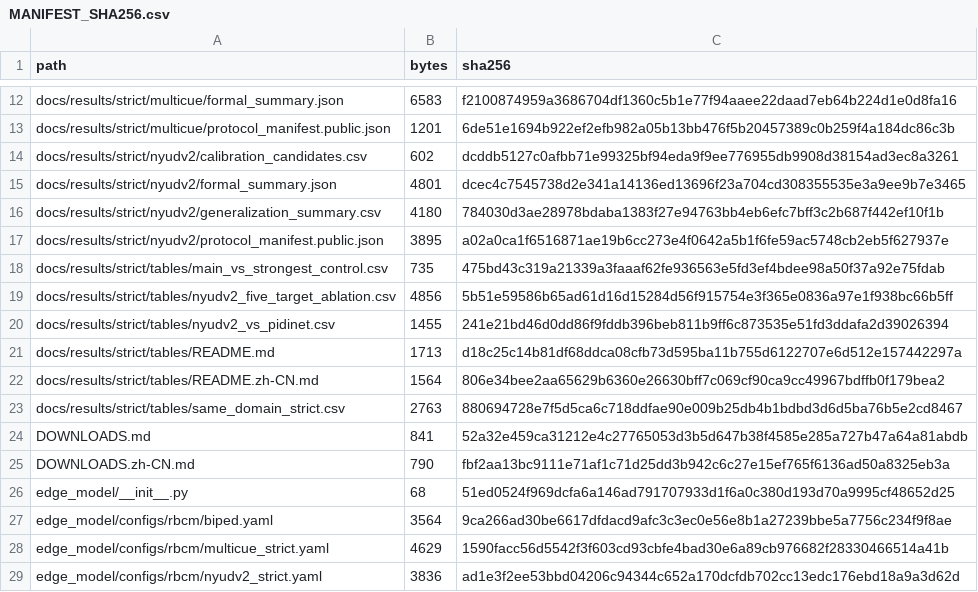
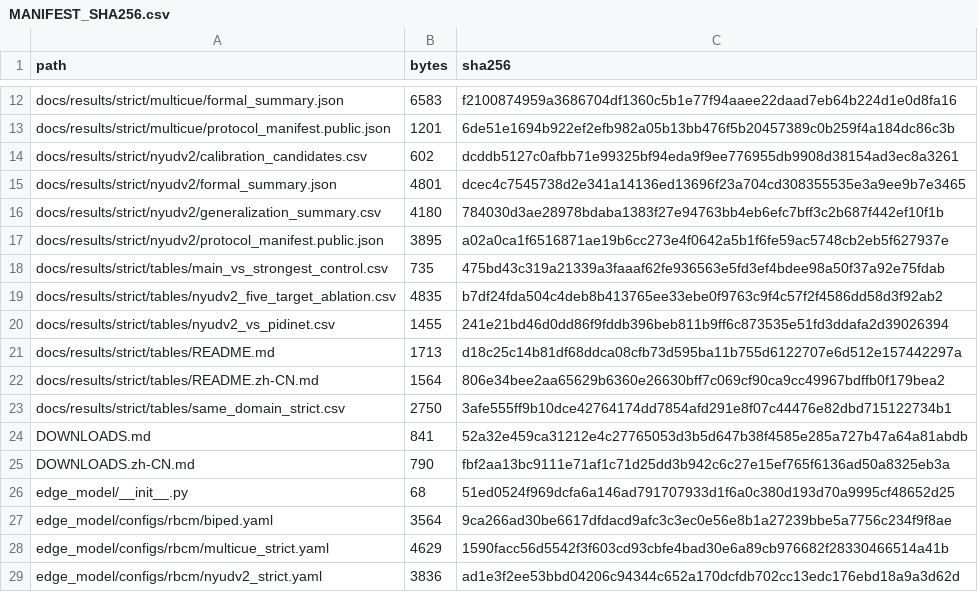
Before and after one commit to liukaiming6563/RBCM-Edge, a CSV file: MANIFEST_SHA256.csv, drawn as a sheet; only a part is shown, gaps mark what is left out.

Commit message:
Refresh final release manifest

```diff
--- a/MANIFEST_SHA256.csv
+++ b/MANIFEST_SHA256.csv
@@ -18,3 +18,3 @@ docs/results/strict/nyudv2/protocol_manifest.public.json,3895,a02a0ca1f6516871ae
 docs/results/strict/tables/main_vs_strongest_control.csv,735,475bd43c319a21339a3faaaf62fe936563e5fd3ef4bdee98a50f37a92e75fdab
-docs/results/strict/tables/nyudv2_five_target_ablation.csv,4856,5b51e59586b65ad61d16d15284d56f915754e3f365e0836a97e1f938bc66b5ff
+docs/results/strict/tables/nyudv2_five_target_ablation.csv,4835,b7df24fda504c4deb8b413765ee33ebe0f9763c9f4c57f2f4586dd58d3f92ab2
 docs/results/strict/tables/nyudv2_vs_pidinet.csv,1455,241e21bd46d0dd86f9fddb396beb811b9ff6c873535e51fd3ddafa2d39026394
@@ -22,3 +22,3 @@ docs/results/strict/tables/README.md,1713,d18c25c14b81df68ddca08cfb73d595ba11b75
 docs/results/strict/tables/README.zh-CN.md,1564,806e34bee2aa65629b6360e26630bff7c069cf90ca9cc49967bdffb0f179bea2
-docs/results/strict/tables/same_domain_strict.csv,2763,880694728e7f5d5ca6c718ddfae90e009b25db4b1bdbd3d6d5ba76b5e2cd8467
+docs/results/strict/tables/same_domain_strict.csv,2750,3afe555ff9b10dce42764174dd7854afd291e8f07c44476e82dbd715122734b1
 DOWNLOADS.md,841,52a32e459ca31212e4c27765053d3b5d647b38f4585e285a727b47a64a81abdb
```
